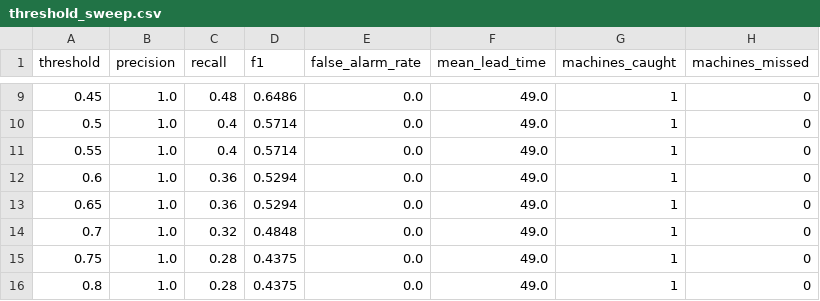
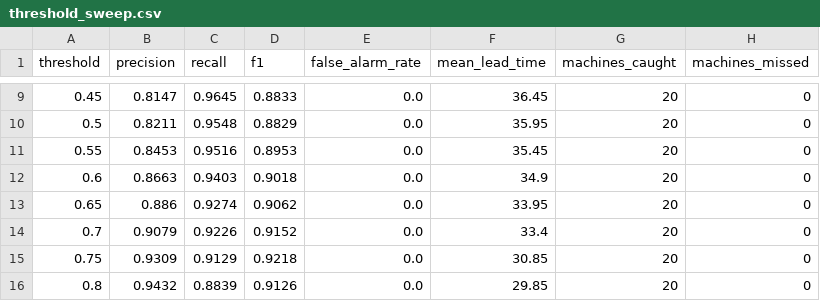
Before and after one commit to Sweety3106/SkillCredHackathon, a CSV file: machine-early-warning/outputs/metrics/threshold_sweep.csv, drawn as a sheet; only a part is shown, gaps mark what is left out; the diff covers the shown part only.

Commit message:
feat(P4): extend evaluation with real LSTM C-MAPSS results, deduplication, cost model, and demo pitch
- Support single-model evaluation and execute on P3 real LSTM C-MAPSS predictions
- Compute real test metrics: 0.977 PR-AUC, 95.5% recall, 35.95 cycles mean lead time, 20/20 engines caught
- Implement Bonus Feature 1: Alert Deduplication (88.1% alert reduction)
- Implement Bonus Feature 5: Financial Cost Model and Economic Optimization (cost_model.png)
- Align metrics.json strictly with ICD IF-08 schema for P5/P6 integration
- Add 4-minute pitch script, slide deck outline, and judges cheat sheet in slides/
- Add unit tests (19/19 passing) and update README.md

```diff
--- a/machine-early-warning/outputs/metrics/threshold_sweep.csv
+++ b/machine-early-warning/outputs/metrics/threshold_sweep.csv
@@ -9,8 +9,8 @@ threshold,precision,recall,f1,false_alarm_rate,mean_lead_time,machines_caught,ma
-0.45,1.0,0.48,0.6486,0.0,49.0,1,0
-0.5,1.0,0.4,0.5714,0.0,49.0,1,0
-0.55,1.0,0.4,0.5714,0.0,49.0,1,0
-0.6,1.0,0.36,0.5294,0.0,49.0,1,0
-0.65,1.0,0.36,0.5294,0.0,49.0,1,0
-0.7,1.0,0.32,0.4848,0.0,49.0,1,0
-0.75,1.0,0.28,0.4375,0.0,49.0,1,0
-0.8,1.0,0.28,0.4375,0.0,49.0,1,0
+0.45,0.8147,0.9645,0.8833,0.0,36.45,20,0
+0.5,0.8211,0.9548,0.8829,0.0,35.95,20,0
+0.55,0.8453,0.9516,0.8953,0.0,35.45,20,0
+0.6,0.8663,0.9403,0.9018,0.0,34.9,20,0
+0.65,0.886,0.9274,0.9062,0.0,33.95,20,0
+0.7,0.9079,0.9226,0.9152,0.0,33.4,20,0
+0.75,0.9309,0.9129,0.9218,0.0,30.85,20,0
+0.8,0.9432,0.8839,0.9126,0.0,29.85,20,0
```
Also changed, not shown: 45 edited cells elsewhere in this file, 14 other files.
